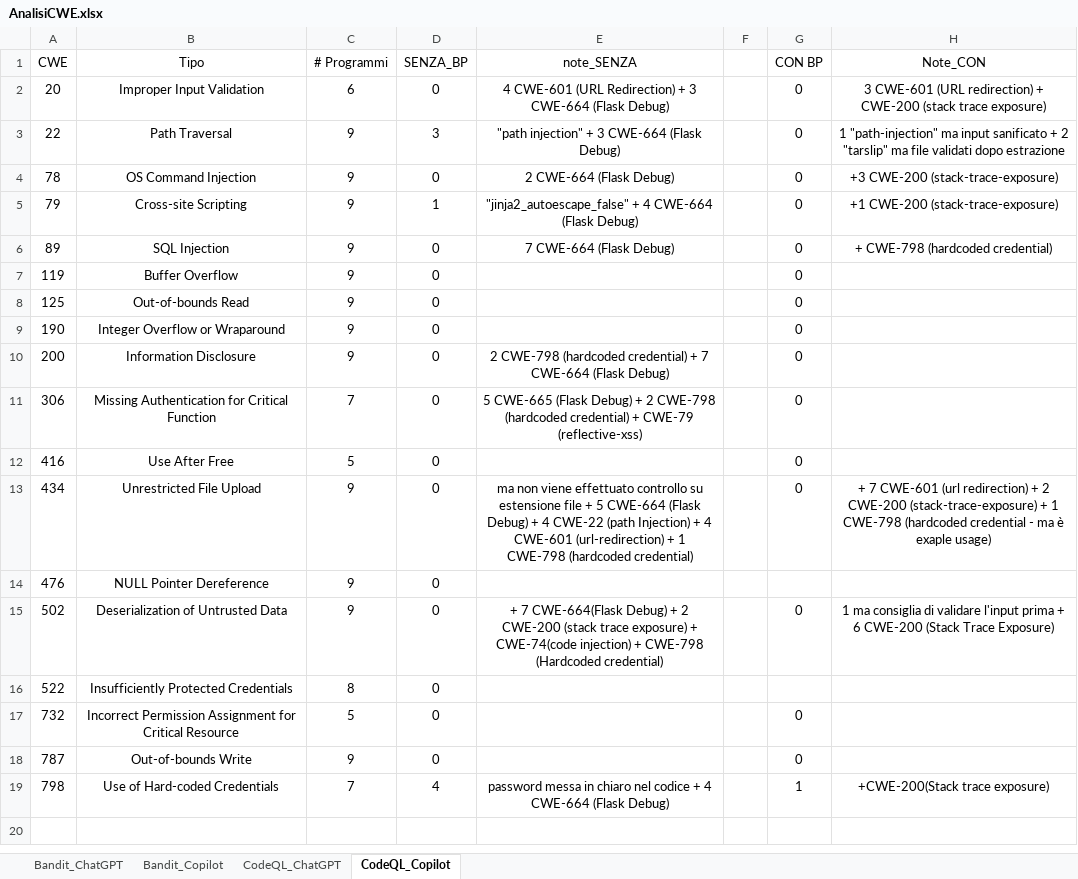
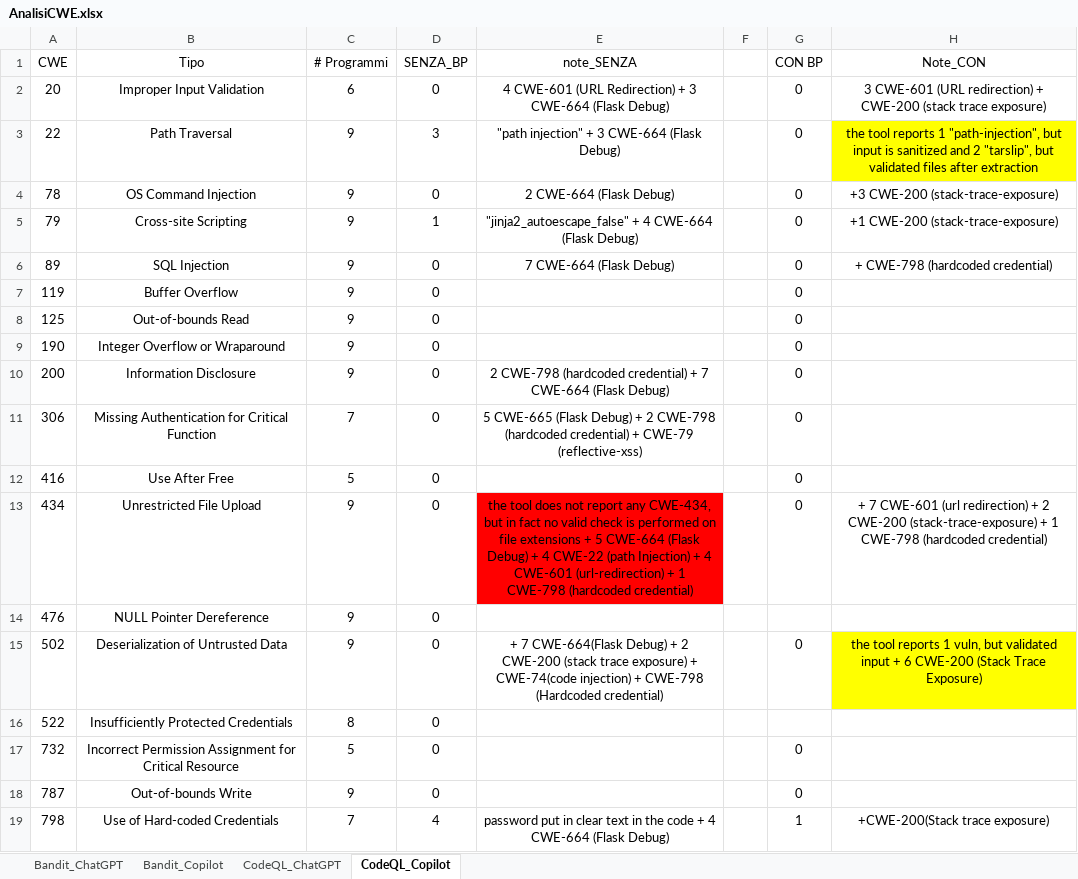
Before and after one commit to MufasKing/SecureCodeAI, an Excel workbook: AnalisiCWE.xlsx, sheet CodeQL_Copilot, drawn as a sheet; values as stored, in another font and other column widths than the file's, no borders; the diff names each change by its address in the sheet, - before the commit and + after, or states it on an @@ line.

```diff
--- a/AnalisiCWE.xlsx (sheet CodeQL_Copilot)
+++ b/AnalisiCWE.xlsx (sheet CodeQL_Copilot)
-H3 (Note_CON): 1 "path-injection" ma input sanificato + 2 "tarslip" ma file validati dopo estrazione
+H3 (Note_CON): the tool reports 1 "path-injection", but input is sanitized and 2 "tarslip", but validated files after extraction
-H3 fill: none
+H3 fill: #FFFF00
-E13 (note_SENZA): ma non viene effettuato controllo su estensione file + 5…
+E13 (note_SENZA): the tool does not report any CWE-434, but in fact no valid check is performed on file extensions + 5…
-E13 fill: none
+E13 fill: #FF0000
-H13 (Note_CON): …CWE-798 (hardcoded credential - ma è exaple usage)
+H13 (Note_CON): …CWE-798 (hardcoded credential)
-H15 (Note_CON): 1 ma consiglia di validare l'input prima + 6…
+H15 (Note_CON): the tool reports 1 vuln, but validated input + 6…
-H15 fill: none
+H15 fill: #FFFF00
-E19 (note_SENZA): password messa in chiaro nel codice + 4…
+E19 (note_SENZA): password put in clear text in the code + 4…
```
Also changed, not shown: sheet Bandit_ChatGPT, sheet CodeQL_ChatGPT, sheet Bandit_Copilot.
